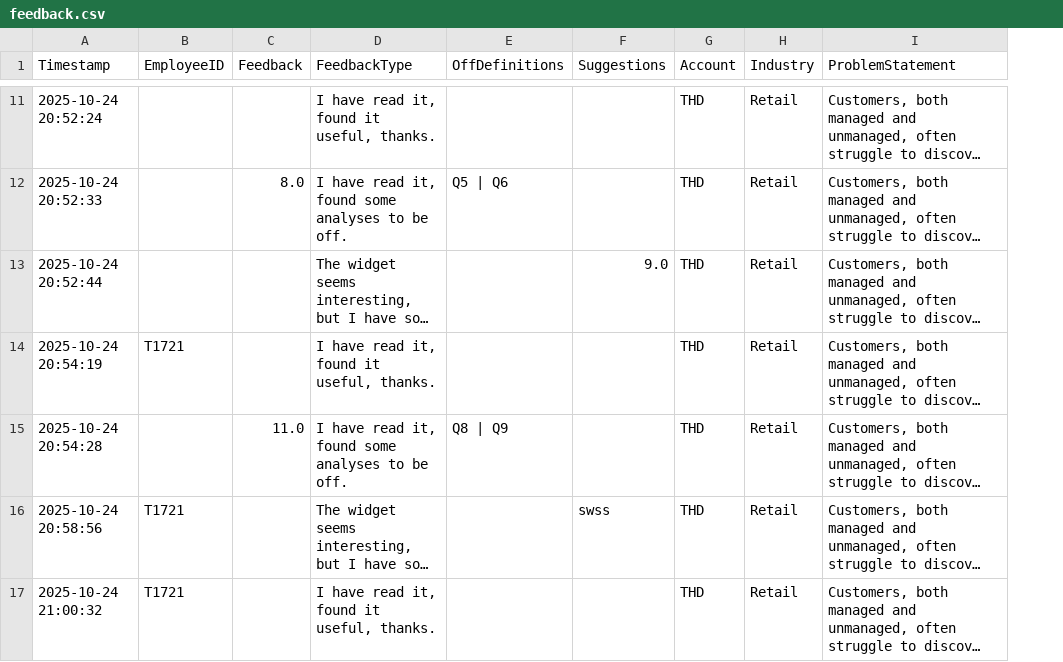
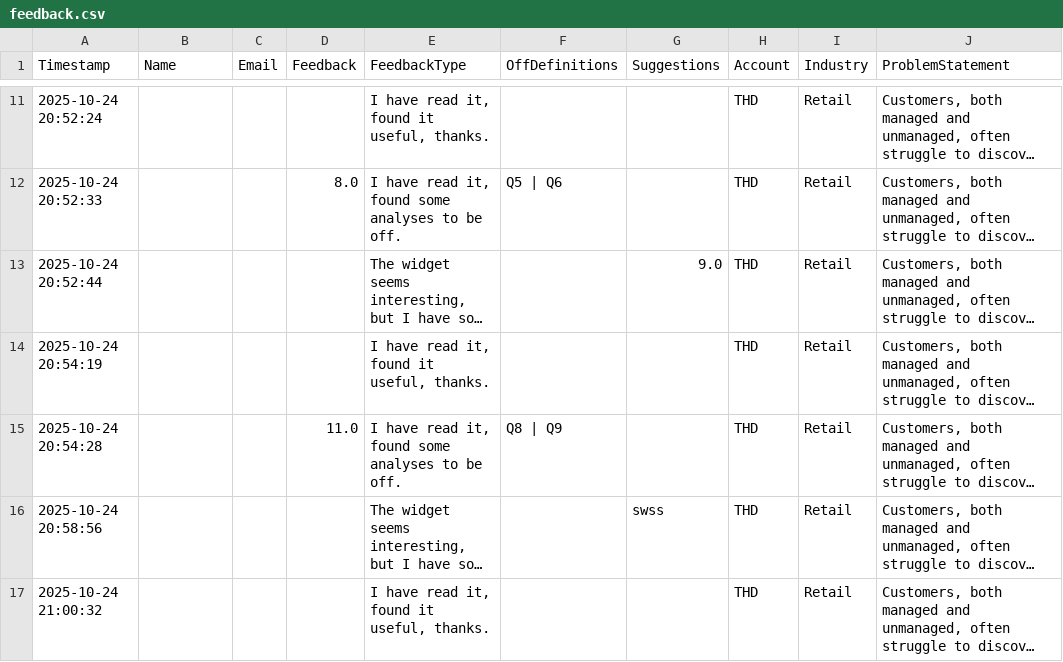
Before and after one commit to MuChidu19/Business-Problem-Discovery-Assistant, a CSV file: feedback.csv, drawn as a sheet; only a part is shown, gaps mark what is left out; long unchanged cells end in …; the diff covers the shown part only; the diff names each change by its address in the sheet, - before the commit and + after, or states it on an @@ line.

```diff
--- a/feedback.csv
+++ b/feedback.csv
+column C (Email), empty
-B1: EmployeeID
+B1: Name
-B14 (Name): T1721
+B14 (Name): (empty)
-B16:B17 (Name): T1721
+B16:B17 (Name): (empty)
```
Also changed, not shown: 9 added rows and 2 edited cells elsewhere in this file, 5 other files.
